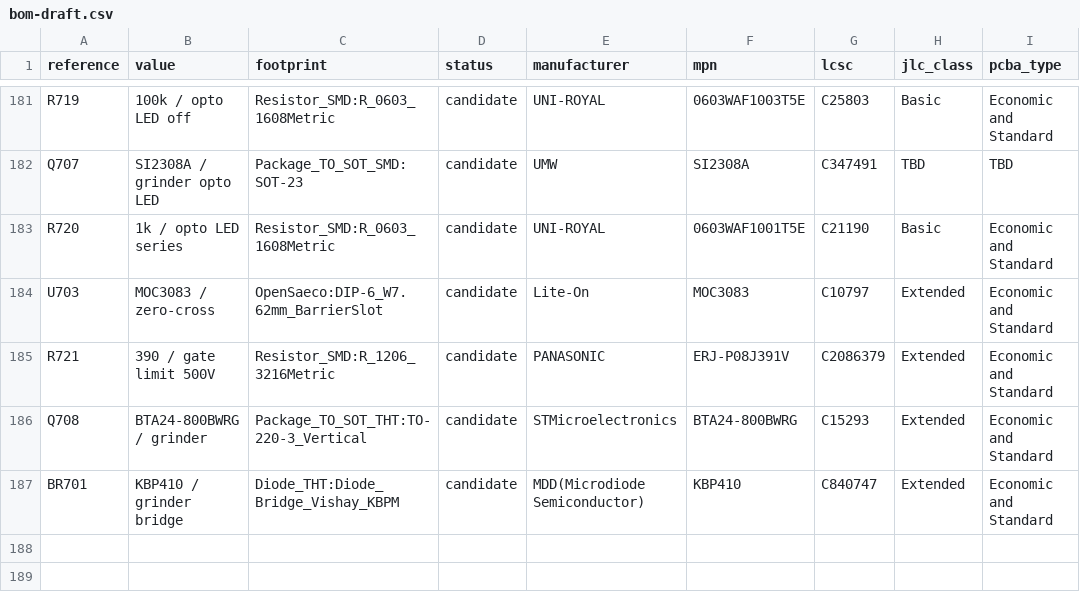
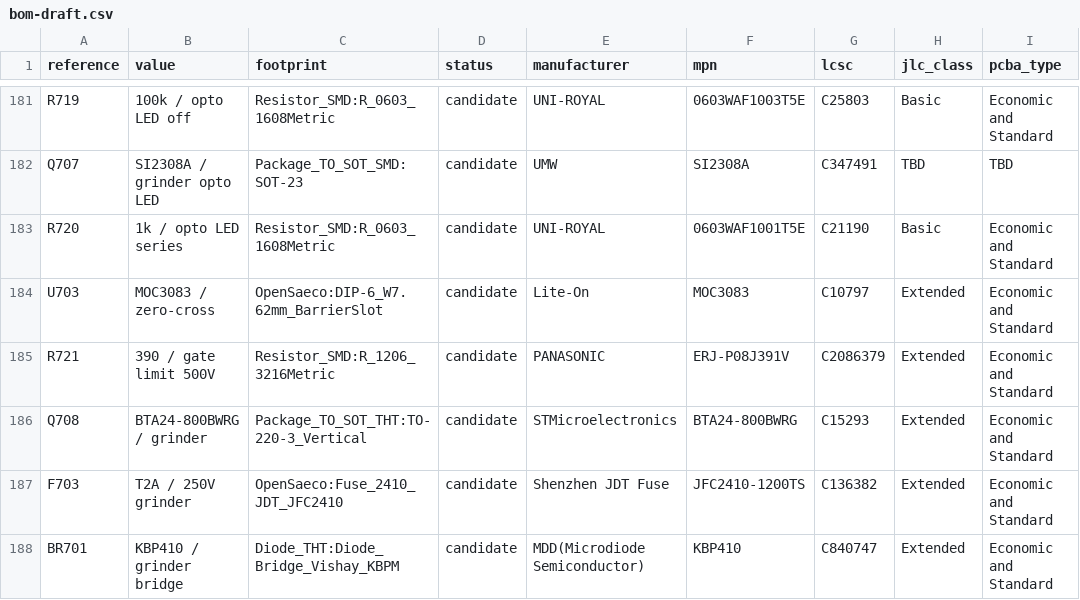
Before and after one commit to itorralbo/open-saeco-controller, a CSV file: hardware/controller/bom-draft.csv, drawn as a sheet; only a part is shown, gaps mark what is left out; the diff names each change by its address in the sheet, - before the commit and + after, or states it on an @@ line.

```diff
--- a/hardware/controller/bom-draft.csv
+++ b/hardware/controller/bom-draft.csv
+row 187: F703 | T2A / 250V grinder | OpenSaeco:Fuse_2410_JDT_JFC2410 | candidate | Shenzhen JDT Fuse | JFC2410-1200TS | C136382 | Extended | Economic and Standard
```
Also changed, not shown: 30 other files.
